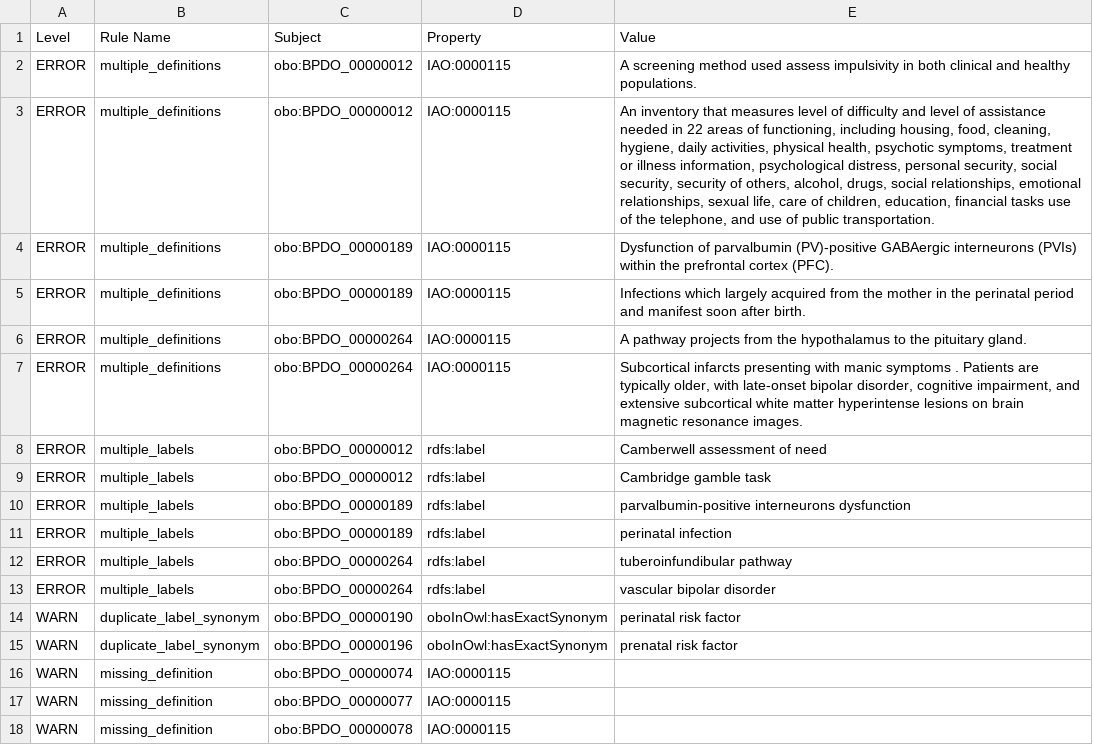
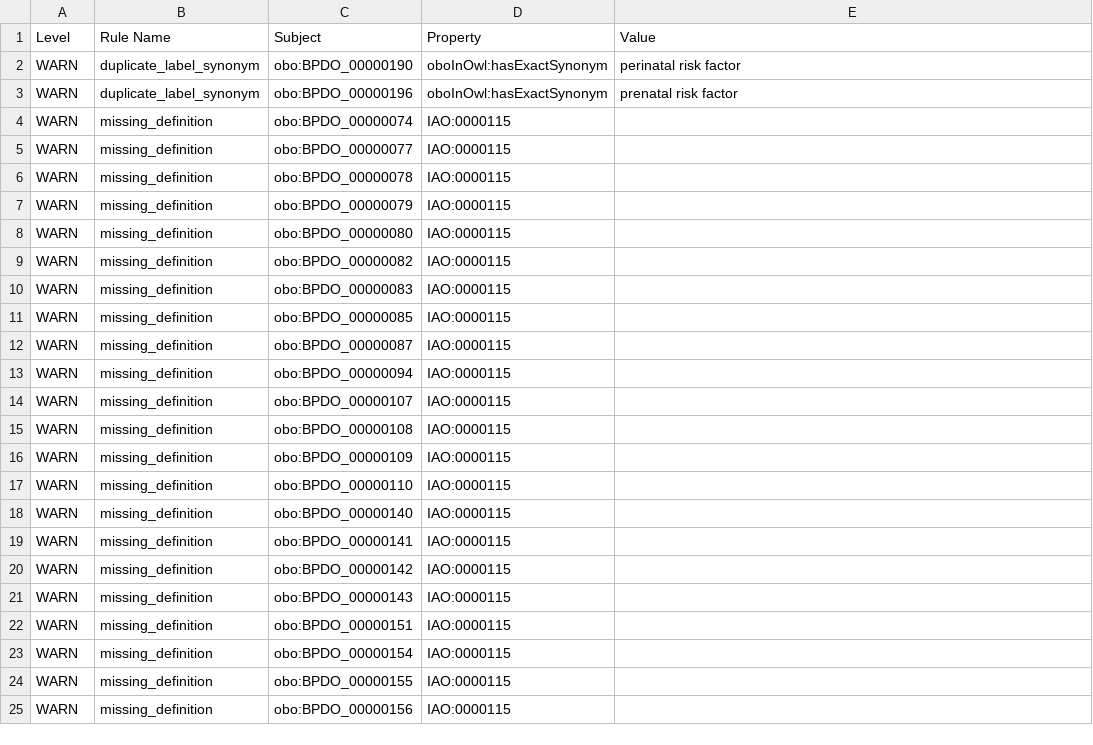
Before and after one commit to OBOFoundry/obo-nor.github.io, a TSV file: dashboard/bpdo/robot_report.tsv, drawn as a sheet; only a part is shown; the shorter side is filled out with more unchanged rows; the diff names each change by its address in the sheet, - before the commit and + after, or states it on an @@ line.

Commit message:
Update dashboard run

```diff
--- a/dashboard/bpdo/robot_report.tsv
+++ b/dashboard/bpdo/robot_report.tsv
-row 2: ERROR | multiple_definitions | obo:BPDO_00000012 | IAO:0000115 | A screening method used assess impulsivity in both clinical and healthy populations.
-row 3: ERROR | multiple_definitions | obo:BPDO_00000012 | IAO:0000115 | An inventory that measures level of difficulty and level of assistance needed in 22 areas of functioning, including housing, food, cleaning, hygiene, daily activities, physical health, psychotic symptoms, treatment or illness information, psychological distress, personal security, social security, security of others, alcohol, drugs, social relationships, emotional relationships, sexual life, care of children, education, financial tasks use of the telephone, and use of public transportation.
-row 4: ERROR | multiple_definitions | obo:BPDO_00000189 | IAO:0000115 | Dysfunction of parvalbumin (PV)-positive GABAergic interneurons (PVIs) within the prefrontal cortex (PFC).
-row 5: ERROR | multiple_definitions | obo:BPDO_00000189 | IAO:0000115 | Infections which largely acquired from the mother in the perinatal period and manifest soon after birth.
-row 6: ERROR | multiple_definitions | obo:BPDO_00000264 | IAO:0000115 | A pathway projects from the hypothalamus to the pituitary gland.
-row 7: ERROR | multiple_definitions | obo:BPDO_00000264 | IAO:0000115 | Subcortical infarcts presenting with manic symptoms . Patients are typically older, with late-onset bipolar disorder, cognitive impairment, and extensive subcortical white matter hyperintense lesions on brain magnetic resonance images.
-row 8: ERROR | multiple_labels | obo:BPDO_00000012 | rdfs:label | Camberwell assessment of need
-row 9: ERROR | multiple_labels | obo:BPDO_00000012 | rdfs:label | Cambridge gamble task
-row 10: ERROR | multiple_labels | obo:BPDO_00000189 | rdfs:label | parvalbumin-positive interneurons dysfunction
-row 11: ERROR | multiple_labels | obo:BPDO_00000189 | rdfs:label | perinatal infection
-row 12: ERROR | multiple_labels | obo:BPDO_00000264 | rdfs:label | tuberoinfundibular pathway
-row 13: ERROR | multiple_labels | obo:BPDO_00000264 | rdfs:label | vascular bipolar disorder
```
Also changed, not shown: 14 other files.
